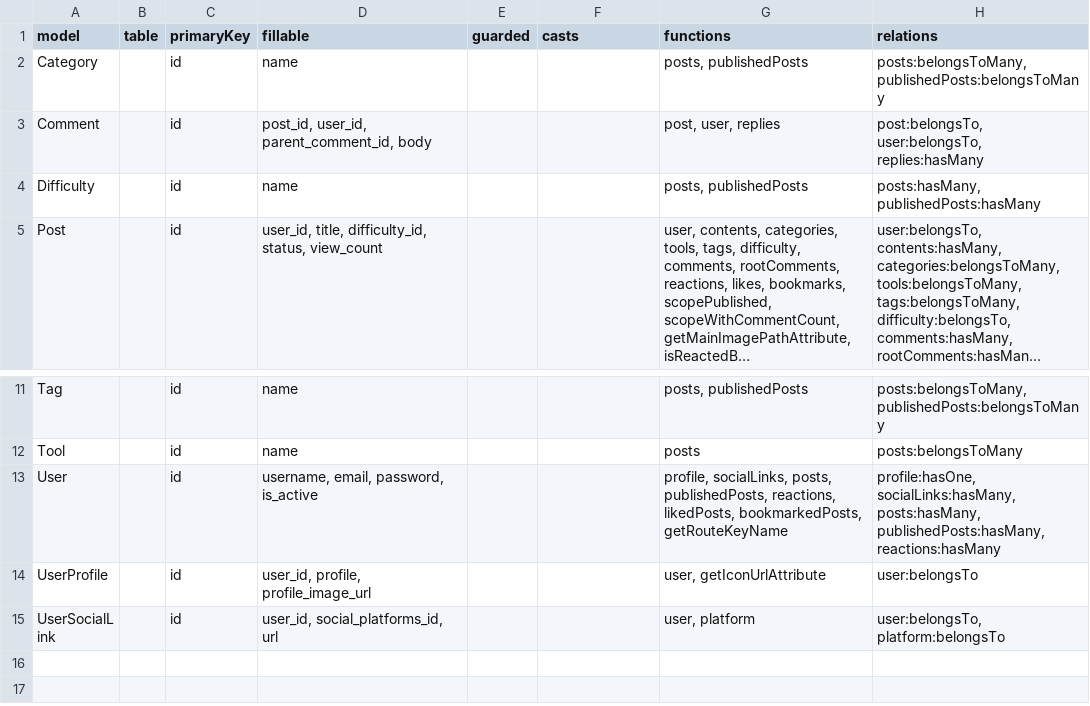
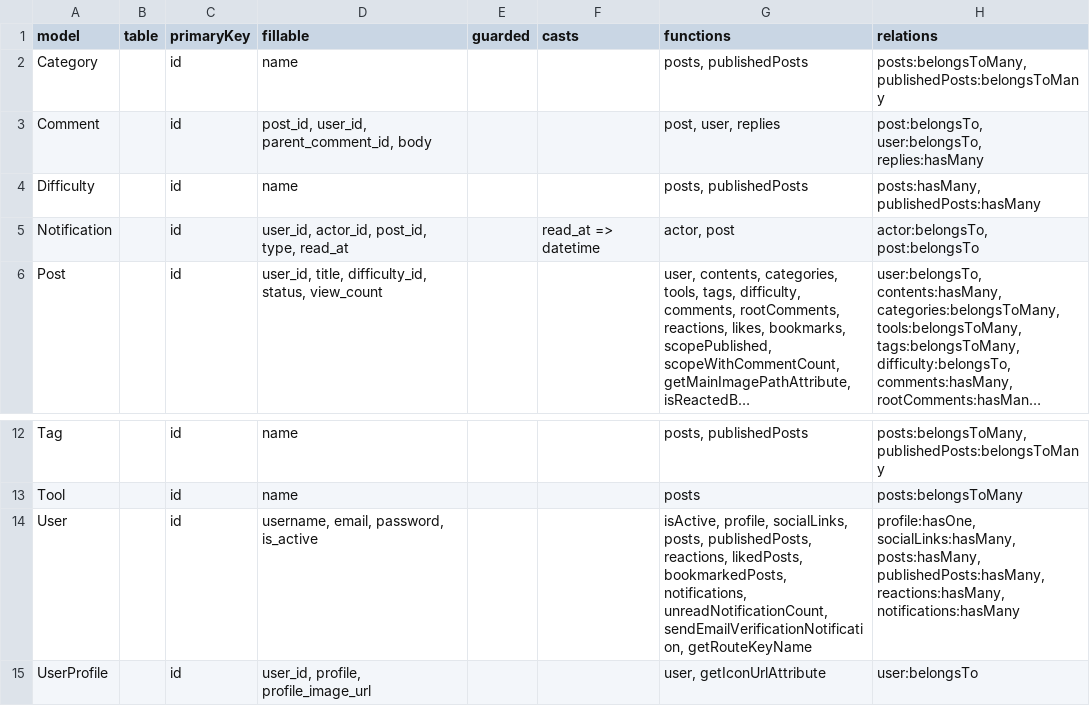
Before and after one commit to Shoki-Hiraga/diy_lab_app, a CSV file: models_export.csv, drawn as a sheet; only a part is shown, gaps mark what is left out; the shorter side is filled out with more unchanged rows; long unchanged cells end in …; addresses are those after the commit; the diff names each change by its address in the sheet, - before the commit and + after, or states it on an @@ line.

```diff
--- a/models_export.csv
+++ b/models_export.csv
+row 5: Notification |  | id | user_id, actor_id, post_id, type, read_at |  | read_at => datetime | actor, post | actor:belongsTo, post:belongsTo
-G14 (functions): profile, socialLinks, posts, publishedPosts, reactions, likedPosts, bookmarkedPosts, getRouteKeyName
+G14 (functions): isActive, profile, socialLinks, posts, publishedPosts, reactions, likedPosts, bookmarkedPosts, notifications, unreadNotificationCount, sendEmailVerificationNotification, getRouteKeyName
-H14 (relations): …posts:hasMany, publishedPosts:hasMany, reactions:hasMany
+H14 (relations): …posts:hasMany, publishedPosts:hasMany, reactions:hasMany, notifications:hasMany
```
Also changed, not shown: 4 other files.
